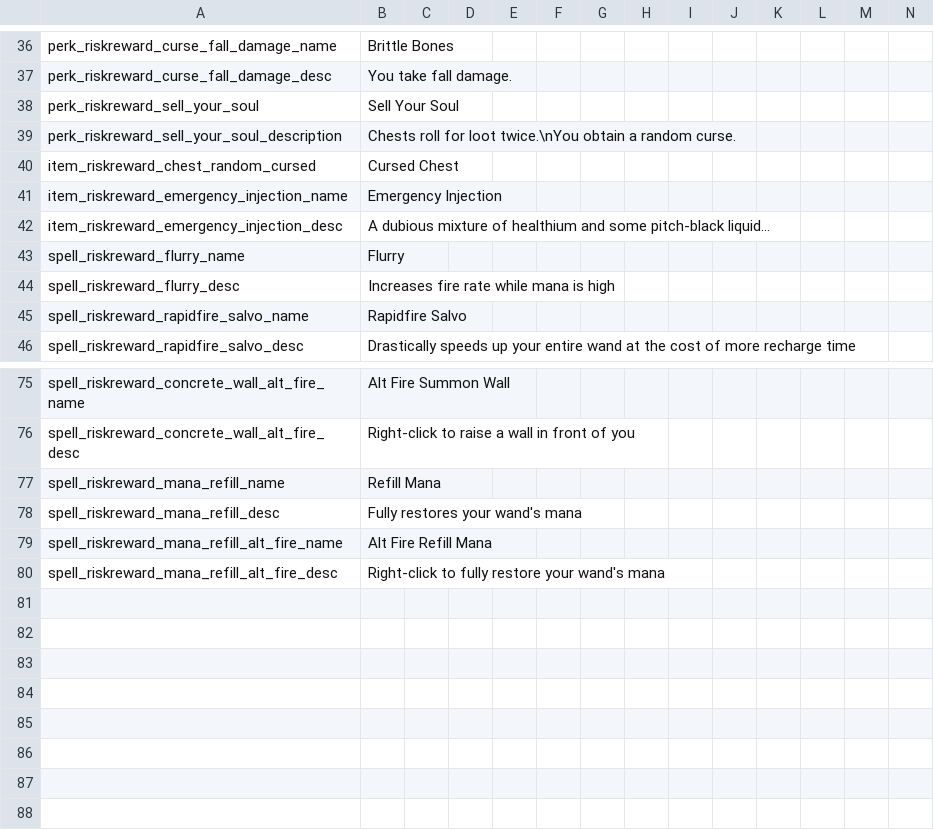
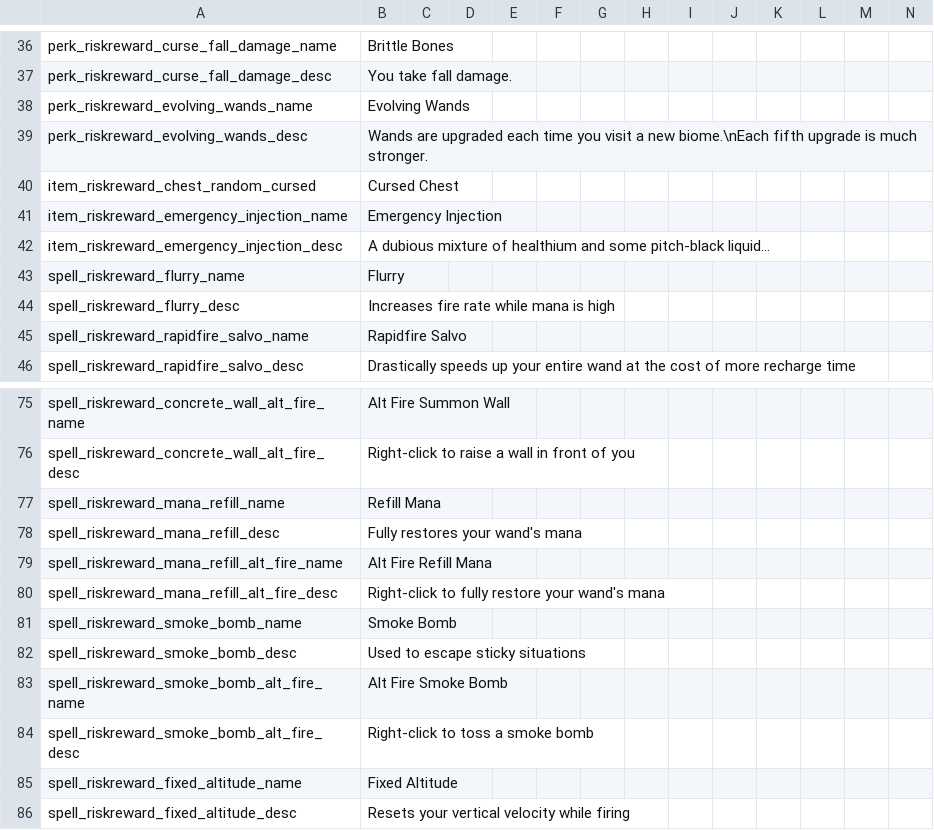
Before and after one commit to meyergames/noita-mod-d2d-content-pack, a CSV file: translations.csv, drawn as a sheet; only a part is shown, gaps mark what is left out; removed rows and columns are numbered as before the commit, all else as after; rows hold the shown columns only; the diff names each change by its address in the sheet, - before the commit and + after, or states it on an @@ line.

```diff
--- a/translations.csv
+++ b/translations.csv
-row 38: perk_riskreward_sell_your_soul | Sell Your Soul
-row 39: perk_riskreward_sell_your_soul_description | Chests roll for loot twice.\nYou obtain a random curse.
+row 38: perk_riskreward_evolving_wands_name | Evolving Wands
+row 39: perk_riskreward_evolving_wands_desc | Wands are upgraded each time you visit a new biome.\nEach fifth upgrade is much stronger.
+row 81: spell_riskreward_smoke_bomb_name | Smoke Bomb
+row 82: spell_riskreward_smoke_bomb_desc | Used to escape sticky situations
+row 83: spell_riskreward_smoke_bomb_alt_fire_name | Alt Fire Smoke Bomb
+row 84: spell_riskreward_smoke_bomb_alt_fire_desc | Right-click to toss a smoke bomb
+row 85: spell_riskreward_fixed_altitude_name | Fixed Altitude
+row 86: spell_riskreward_fixed_altitude_desc | Resets your vertical velocity while firing
```
Also changed, not shown: 40 other files.
